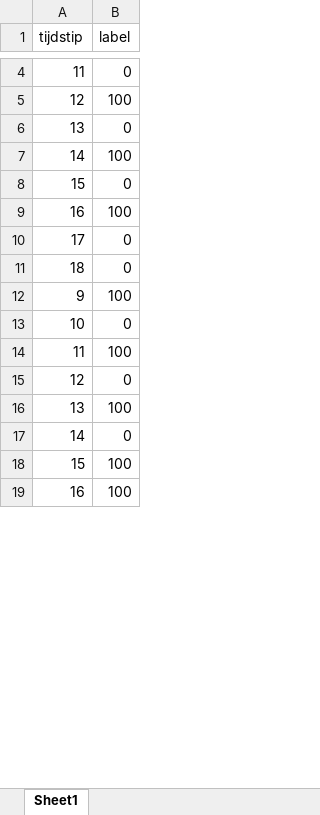
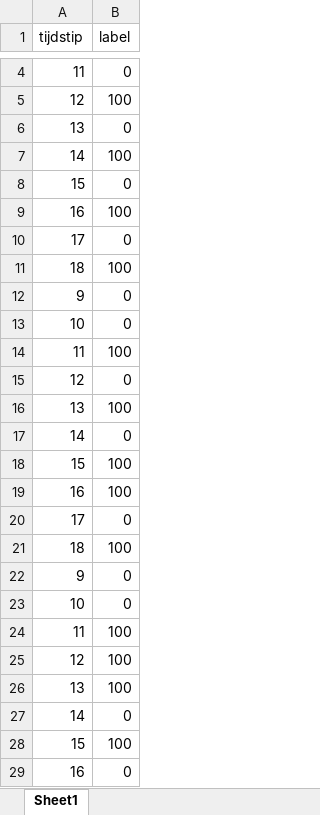
Before and after one commit to GiorgioKlaassen-WF/City-Waste-Management, an Excel workbook: CityWasteManagement/appcontainer/algorithmData/test_data.xlsx, sheet Sheet1, drawn as a sheet; only a part is shown, gaps mark what is left out; the shorter side is filled out with more unchanged rows; values as stored, in another font and other column widths than the file's, no borders; the diff covers the shown part only; the diff names each change by its address in the sheet, - before the commit and + after, or states it on an @@ line.

```diff
--- a/CityWasteManagement/appcontainer/algorithmData/test_data.xlsx (sheet Sheet1)
+++ b/CityWasteManagement/appcontainer/algorithmData/test_data.xlsx (sheet Sheet1)
-B11 (label): 0
+B11 (label): 100
+row 12: 9 | 0
+row 13: 10 | 0
+row 14: 11 | 100
+row 15: 12 | 0
+row 16: 13 | 100
+row 17: 14 | 0
+row 18: 15 | 100
+row 19: 16 | 100
+row 20: 17 | 0
+row 21: 18 | 100
+row 22: 9 | 0
+row 23: 10 | 0
+row 24: 11 | 100
+row 26: 13 | 100
+row 27: 14 | 0
+row 28: 15 | 100
+row 29: 16 | 0
```
Also changed, not shown: 106 added rows, 2 moved rows and 2 edited cells elsewhere in this sheet, 2 other files.
